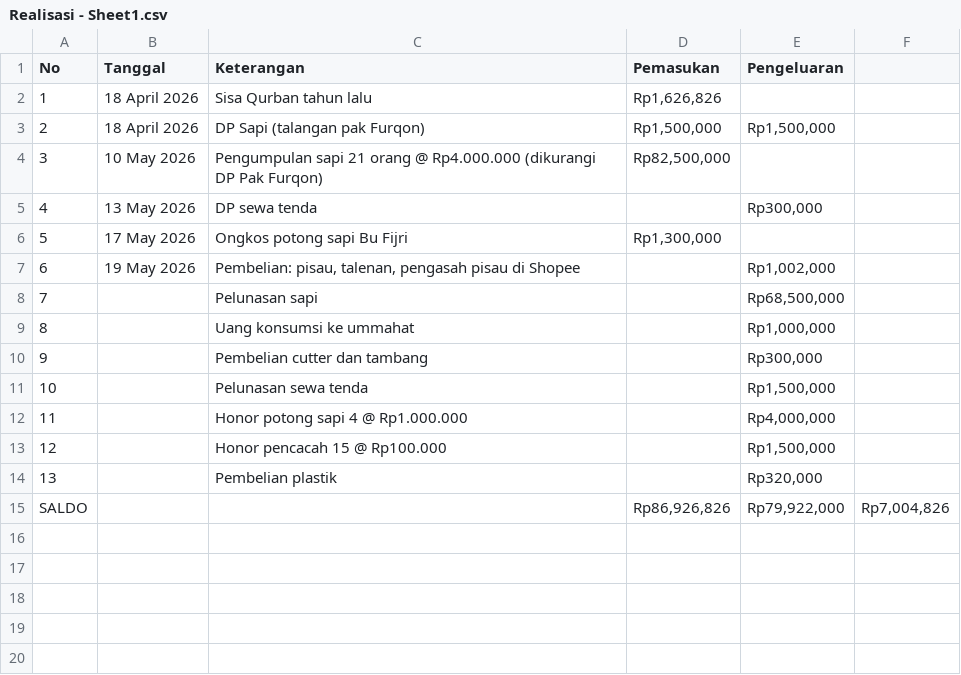
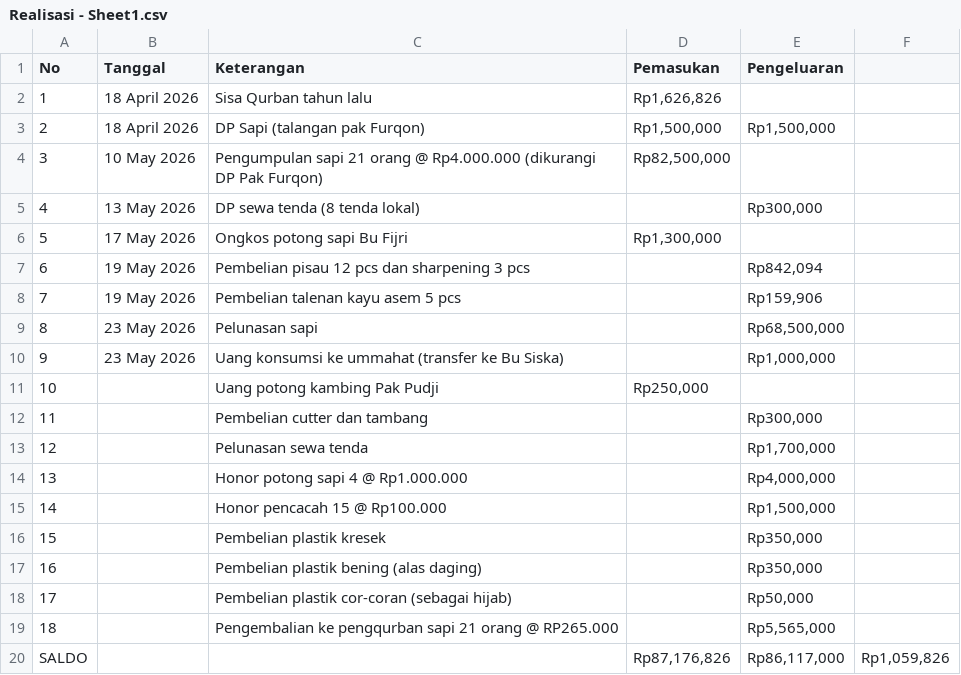
Before and after one commit to ikanx101/QURBAN, a CSV file: data/Realisasi - Sheet1.csv, drawn as a sheet; removed rows and columns are numbered as before the commit, all else as after; the diff names each change by its address in the sheet, - before the commit and + after, or states it on an @@ line.

```diff
--- a/data/Realisasi - Sheet1.csv
+++ b/data/Realisasi - Sheet1.csv
-C5 (Keterangan): DP sewa tenda
+C5 (Keterangan): DP sewa tenda (8 tenda lokal)
-C7 (Keterangan): Pembelian: pisau, talenan, pengasah pisau di Shopee
+C7 (Keterangan): Pembelian pisau 12 pcs dan sharpening 3 pcs
-E7 (Pengeluaran): Rp1,002,000
+E7 (Pengeluaran): Rp842,094
+row 8: 7 | 19 May 2026 | Pembelian talenan kayu asem 5 pcs |  | Rp159,906
@@ column A (No) renumbered between rows 9 and 16 @@
-B9 (Tanggal): (empty)
+B9 (Tanggal): 23 May 2026
-row 9: 8 |  | Uang konsumsi ke ummahat |  | Rp1,000,000
+row 10: 9 | 23 May 2026 | Uang konsumsi ke ummahat (transfer ke Bu Siska) |  | Rp1,000,000
+row 11: 10 |  | Uang potong kambing Pak Pudji | Rp250,000
-E13 (Pengeluaran): Rp1,500,000
+E13 (Pengeluaran): Rp1,700,000
-C16 (Keterangan): Pembelian plastik
+C16 (Keterangan): Pembelian plastik kresek
-E16 (Pengeluaran): Rp320,000
+E16 (Pengeluaran): Rp350,000
-row 15: SALDO |  |  | Rp86,926,826 | Rp79,922,000 | Rp7,004,826
+row 17: 16 |  | Pembelian plastik bening (alas daging) |  | Rp350,000
+row 18: 17 |  | Pembelian plastik cor-coran (sebagai hijab) |  | Rp50,000
+row 19: 18 |  | Pengembalian ke pengqurban sapi 21 orang @ RP265.000 |  | Rp5,565,000
+row 20: SALDO |  |  | Rp87,176,826 | Rp86,117,000 | Rp1,059,826
```
Also changed, not shown: 7 other files.
